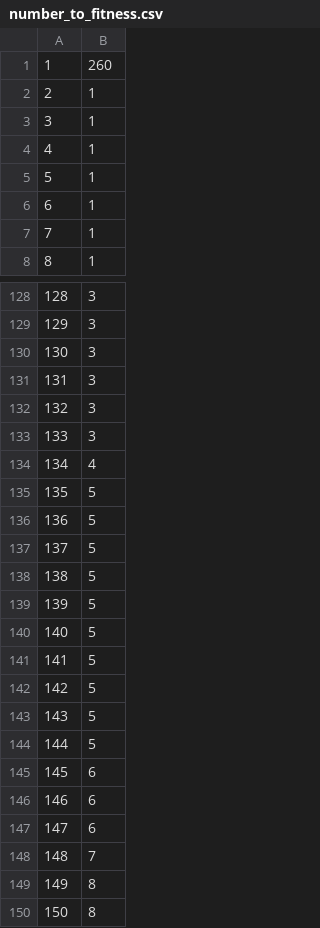
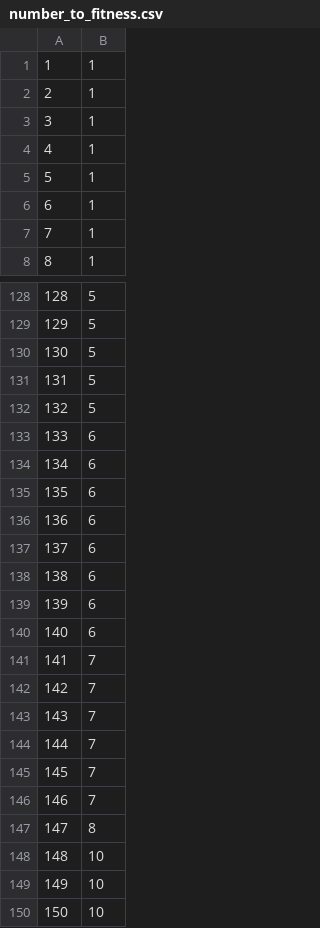
Before and after one commit to gelkin/MWCSInChainOfReactions, a CSV file: src/main/resources/number_to_fitness.csv, drawn as a sheet; only a part is shown, gaps mark what is left out; the diff covers the shown part only.

```diff
--- a/src/main/resources/number_to_fitness.csv
+++ b/src/main/resources/number_to_fitness.csv
@@ -1,2 +1,2 @@
-1,260
+1,1
 2,1
@@ -128,23 +128,23 @@
-128,3
-129,3
-130,3
-131,3
-132,3
-133,3
-134,4
-135,5
-136,5
-137,5
-138,5
-139,5
-140,5
-141,5
-142,5
-143,5
-144,5
-145,6
-146,6
-147,6
-148,7
-149,8
-150,8
+128,5
+129,5
+130,5
+131,5
+132,5
+133,6
+134,6
+135,6
+136,6
+137,6
+138,6
+139,6
+140,6
+141,7
+142,7
+143,7
+144,7
+145,7
+146,7
+147,8
+148,10
+149,10
+150,10
```
Also changed, not shown: 46 edited cells elsewhere in this file, 13 other files.
